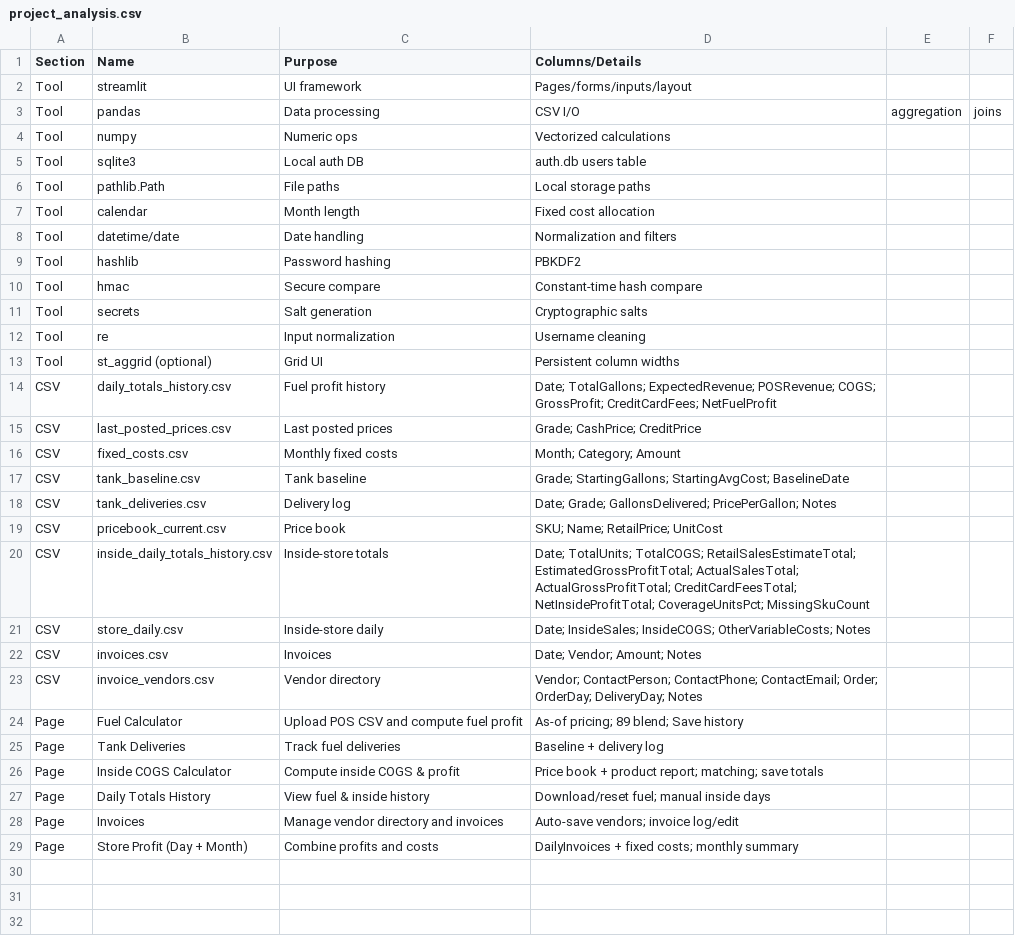
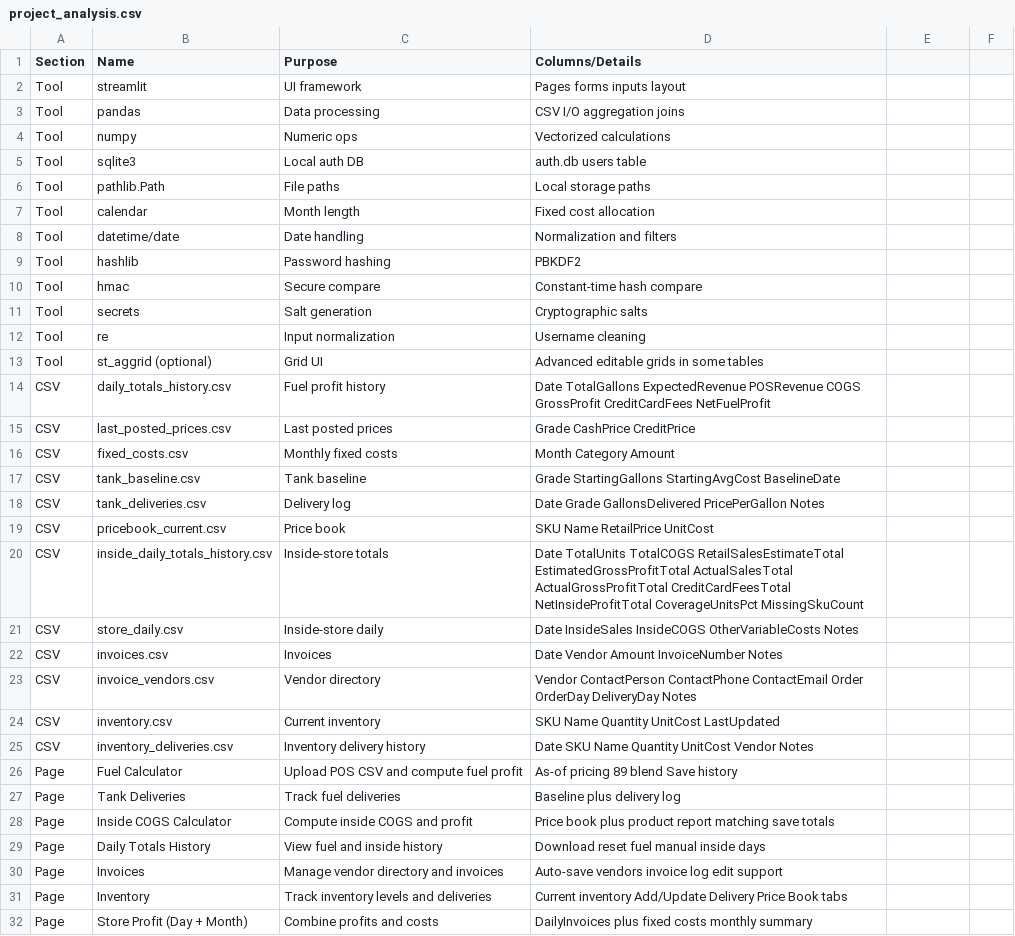
Before and after one commit to Kohlmd2/FuelLedger, a CSV file: project_analysis.csv, drawn as a sheet.

```diff
--- a/project_analysis.csv
+++ b/project_analysis.csv
@@ -1,4 +1,4 @@
 Section,Name,Purpose,Columns/Details
-Tool,streamlit,UI framework,Pages/forms/inputs/layout
-Tool,pandas,Data processing,CSV I/O, aggregation, joins
+Tool,streamlit,UI framework,Pages forms inputs layout
+Tool,pandas,Data processing,CSV I/O aggregation joins
 Tool,numpy,Numeric ops,Vectorized calculations
@@ -12,18 +12,21 @@ Tool,secrets,Salt generation,Cryptographic salts
 Tool,re,Input normalization,Username cleaning
-Tool,st_aggrid (optional),Grid UI,Persistent column widths
-CSV,daily_totals_history.csv,Fuel profit history,Date; TotalGallons; ExpectedRevenue; POSRevenue; COGS; GrossProfit; CreditCardFees; NetFuelProfit
-CSV,last_posted_prices.csv,Last posted prices,Grade; CashPrice; CreditPrice
-CSV,fixed_costs.csv,Monthly fixed costs,Month; Category; Amount
-CSV,tank_baseline.csv,Tank baseline,Grade; StartingGallons; StartingAvgCost; BaselineDate
-CSV,tank_deliveries.csv,Delivery log,Date; Grade; GallonsDelivered; PricePerGallon; Notes
-CSV,pricebook_current.csv,Price book,SKU; Name; RetailPrice; UnitCost
-CSV,inside_daily_totals_history.csv,Inside-store totals,Date; TotalUnits; TotalCOGS; RetailSalesEstimateTotal; EstimatedGrossProfitTotal; ActualSalesTotal; ActualGrossProfitTotal; CreditCardFeesTotal; NetInsideProfitTotal; CoverageUnitsPct; MissingSkuCount
-CSV,store_daily.csv,Inside-store daily,Date; InsideSales; InsideCOGS; OtherVariableCosts; Notes
-CSV,invoices.csv,Invoices,Date; Vendor; Amount; Notes
-CSV,invoice_vendors.csv,Vendor directory,Vendor; ContactPerson; ContactPhone; ContactEmail; Order; OrderDay; DeliveryDay; Notes
-Page,Fuel Calculator,Upload POS CSV and compute fuel profit,As-of pricing; 89 blend; Save history
-Page,Tank Deliveries,Track fuel deliveries,Baseline + delivery log
-Page,Inside COGS Calculator,Compute inside COGS & profit,Price book + product report; matching; save totals
-Page,Daily Totals History,View fuel & inside history,Download/reset fuel; manual inside days
-Page,Invoices,Manage vendor directory and invoices,Auto-save vendors; invoice log/edit
-Page,Store Profit (Day + Month),Combine profits and costs,DailyInvoices + fixed costs; monthly summary
+Tool,st_aggrid (optional),Grid UI,Advanced editable grids in some tables
+CSV,daily_totals_history.csv,Fuel profit history,Date TotalGallons ExpectedRevenue POSRevenue COGS GrossProfit CreditCardFees NetFuelProfit
+CSV,last_posted_prices.csv,Last posted prices,Grade CashPrice CreditPrice
+CSV,fixed_costs.csv,Monthly fixed costs,Month Category Amount
+CSV,tank_baseline.csv,Tank baseline,Grade StartingGallons StartingAvgCost BaselineDate
+CSV,tank_deliveries.csv,Delivery log,Date Grade GallonsDelivered PricePerGallon Notes
+CSV,pricebook_current.csv,Price book,SKU Name RetailPrice UnitCost
+CSV,inside_daily_totals_history.csv,Inside-store totals,Date TotalUnits TotalCOGS RetailSalesEstimateTotal EstimatedGrossProfitTotal ActualSalesTotal ActualGrossProfitTotal CreditCardFeesTotal NetInsideProfitTotal CoverageUnitsPct MissingSkuCount
+CSV,store_daily.csv,Inside-store daily,Date InsideSales InsideCOGS OtherVariableCosts Notes
+CSV,invoices.csv,Invoices,Date Vendor Amount InvoiceNumber Notes
+CSV,invoice_vendors.csv,Vendor directory,Vendor ContactPerson ContactPhone ContactEmail Order OrderDay DeliveryDay Notes
+CSV,inventory.csv,Current inventory,SKU Name Quantity UnitCost LastUpdated
+CSV,inventory_deliveries.csv,Inventory delivery history,Date SKU Name Quantity UnitCost Vendor Notes
+Page,Fuel Calculator,Upload POS CSV and compute fuel profit,As-of pricing 89 blend Save history
+Page,Tank Deliveries,Track fuel deliveries,Baseline plus delivery log
+Page,Inside COGS Calculator,Compute inside COGS and profit,Price book plus product report matching save totals
+Page,Daily Totals History,View fuel and inside history,Download reset fuel manual inside days
+Page,Invoices,Manage vendor directory and invoices,Auto-save vendors invoice log edit support
+Page,Inventory,Track inventory levels and deliveries,Current inventory Add/Update Delivery Price Book tabs
+Page,Store Profit (Day + Month),Combine profits and costs,DailyInvoices plus fixed costs monthly summary
```
Also changed, not shown: 3 other files.
